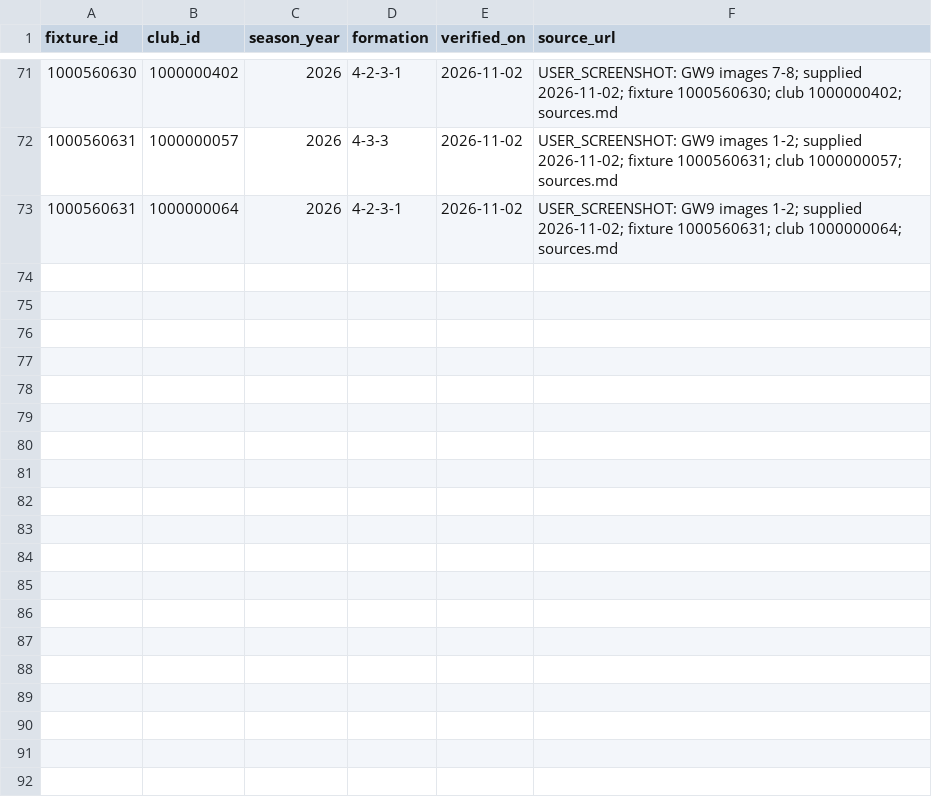
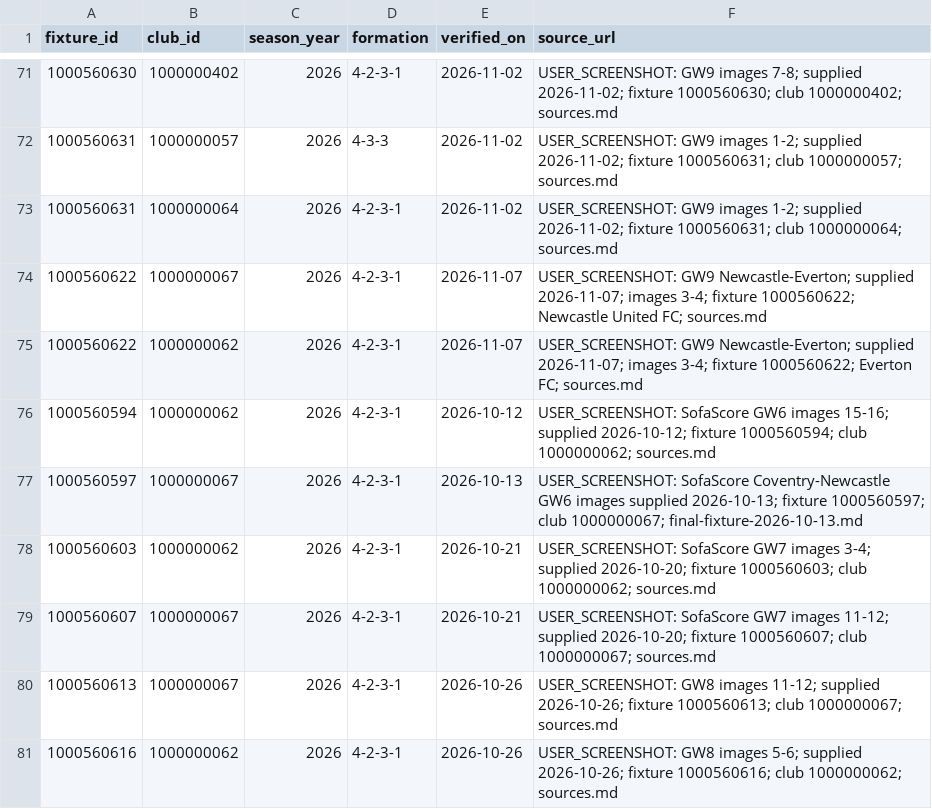
Before and after one commit to cuongdola7d-afk/EPL---PERSONAL, a CSV file: backend/data/gw9-2026/lineups/formations.csv, drawn as a sheet; only a part is shown, gaps mark what is left out; the diff names each change by its address in the sheet, - before the commit and + after, or states it on an @@ line.

```diff
--- a/backend/data/gw9-2026/lineups/formations.csv
+++ b/backend/data/gw9-2026/lineups/formations.csv
+row 74: 1000560622 | 1000000067 | 2026 | 4-2-3-1 | 2026-11-07 | USER_SCREENSHOT: GW9 Newcastle-Everton; supplied 2026-11-07; images 3-4; fixture 1000560622; Newcastle United FC; sources.md
+row 75: 1000560622 | 1000000062 | 2026 | 4-2-3-1 | 2026-11-07 | USER_SCREENSHOT: GW9 Newcastle-Everton; supplied 2026-11-07; images 3-4; fixture 1000560622; Everton FC; sources.md
+row 76: 1000560594 | 1000000062 | 2026 | 4-2-3-1 | 2026-10-12 | USER_SCREENSHOT: SofaScore GW6 images 15-16; supplied 2026-10-12; fixture 1000560594; club 1000000062; sources.md
+row 77: 1000560597 | 1000000067 | 2026 | 4-2-3-1 | 2026-10-13 | USER_SCREENSHOT: SofaScore Coventry-Newcastle GW6 images supplied 2026-10-13; fixture 1000560597; club 1000000067; final-fixture-2026-10-13.md
+row 78: 1000560603 | 1000000062 | 2026 | 4-2-3-1 | 2026-10-21 | USER_SCREENSHOT: SofaScore GW7 images 3-4; supplied 2026-10-20; fixture 1000560603; club 1000000062; sources.md
+row 79: 1000560607 | 1000000067 | 2026 | 4-2-3-1 | 2026-10-21 | USER_SCREENSHOT: SofaScore GW7 images 11-12; supplied 2026-10-20; fixture 1000560607; club 1000000067; sources.md
+row 80: 1000560613 | 1000000067 | 2026 | 4-2-3-1 | 2026-10-26 | USER_SCREENSHOT: GW8 images 11-12; supplied 2026-10-26; fixture 1000560613; club 1000000067; sources.md
+row 81: 1000560616 | 1000000062 | 2026 | 4-2-3-1 | 2026-10-26 | USER_SCREENSHOT: GW8 images 5-6; supplied 2026-10-26; fixture 1000560616; club 1000000062; sources.md
```
Also changed, not shown: backend/data/gw9-2026/lineups/clubs.csv, backend/data/gw9-2026/manual-match-stats-2026-GW9.csv, 5 other files.
